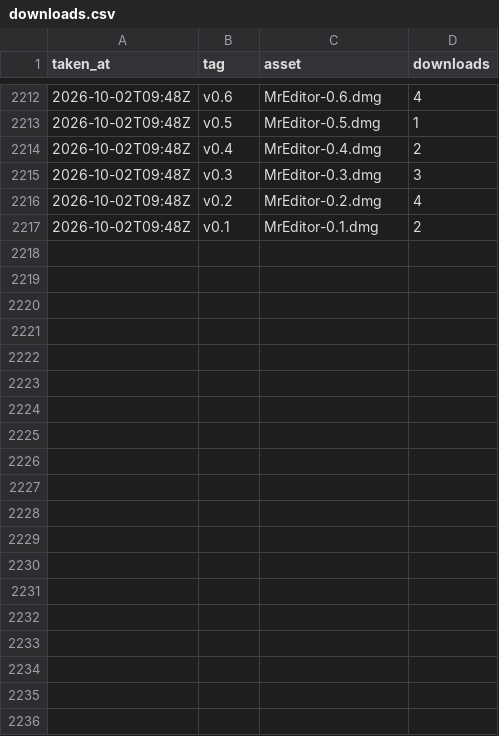
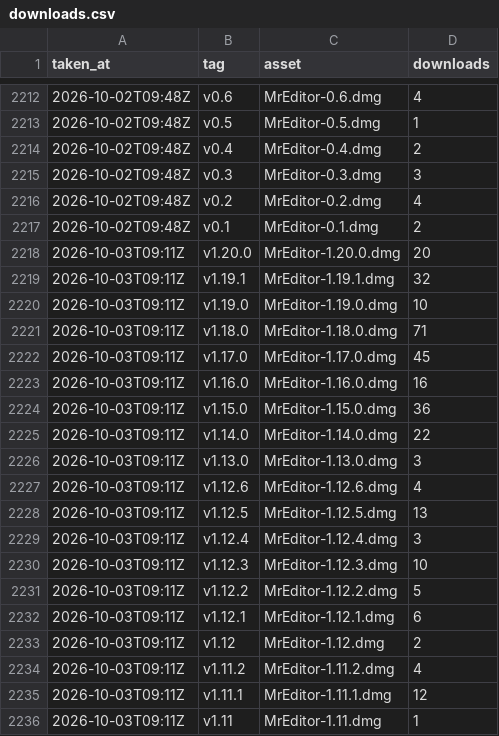
Before and after one commit to MR-TABATA/MrEditor, a CSV file: downloads.csv, drawn as a sheet; only a part is shown, gaps mark what is left out; the diff covers the shown part only.

```diff
--- a/downloads.csv
+++ b/downloads.csv
@@ -2217 +2217,20 @@ taken_at,tag,asset,downloads
 "2026-10-02T09:48Z","v0.1","MrEditor-0.1.dmg",2
+"2026-10-03T09:11Z","v1.20.0","MrEditor-1.20.0.dmg",20
+"2026-10-03T09:11Z","v1.19.1","MrEditor-1.19.1.dmg",32
+"2026-10-03T09:11Z","v1.19.0","MrEditor-1.19.0.dmg",10
+"2026-10-03T09:11Z","v1.18.0","MrEditor-1.18.0.dmg",71
+"2026-10-03T09:11Z","v1.17.0","MrEditor-1.17.0.dmg",45
+"2026-10-03T09:11Z","v1.16.0","MrEditor-1.16.0.dmg",16
+"2026-10-03T09:11Z","v1.15.0","MrEditor-1.15.0.dmg",36
+"2026-10-03T09:11Z","v1.14.0","MrEditor-1.14.0.dmg",22
+"2026-10-03T09:11Z","v1.13.0","MrEditor-1.13.0.dmg",3
+"2026-10-03T09:11Z","v1.12.6","MrEditor-1.12.6.dmg",4
+"2026-10-03T09:11Z","v1.12.5","MrEditor-1.12.5.dmg",13
+"2026-10-03T09:11Z","v1.12.4","MrEditor-1.12.4.dmg",3
+"2026-10-03T09:11Z","v1.12.3","MrEditor-1.12.3.dmg",10
+"2026-10-03T09:11Z","v1.12.2","MrEditor-1.12.2.dmg",5
+"2026-10-03T09:11Z","v1.12.1","MrEditor-1.12.1.dmg",6
+"2026-10-03T09:11Z","v1.12","MrEditor-1.12.dmg",2
+"2026-10-03T09:11Z","v1.11.2","MrEditor-1.11.2.dmg",4
+"2026-10-03T09:11Z","v1.11.1","MrEditor-1.11.1.dmg",12
+"2026-10-03T09:11Z","v1.11","MrEditor-1.11.dmg",1
```
Also changed, not shown: 29 added rows elsewhere in this file, traffic.csv.
